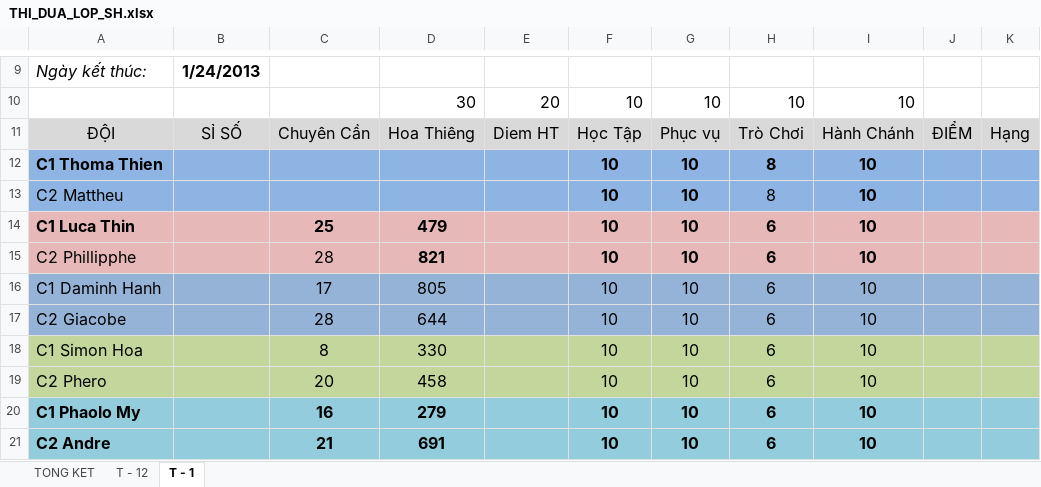
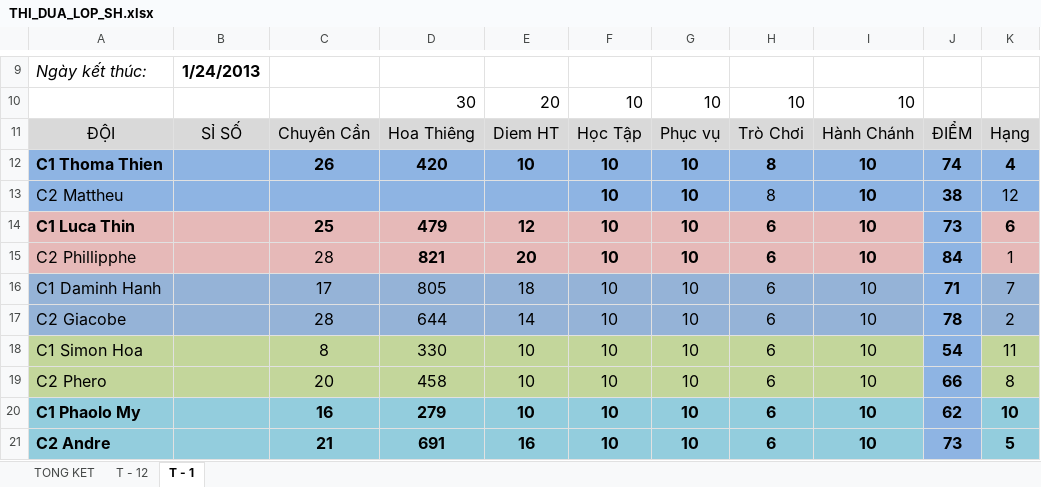
Before and after one commit to giangdinhtt/lopsinhhoat-xdchl, an Excel workbook: 2013/THI_DUA_LOP_SH.xlsx, sheet T - 1, drawn as a sheet; only a part is shown, gaps mark what is left out; values as stored, in another font and other column widths than the file's, no borders; table styles not drawn; the diff covers the shown part only; the diff names each change by its address in the sheet, - before the commit and + after, or states it on an @@ line.

```diff
--- a/2013/THI_DUA_LOP_SH.xlsx (sheet T - 1)
+++ b/2013/THI_DUA_LOP_SH.xlsx (sheet T - 1)
-C12: (empty)
+C12: 26
-D12: (empty)
+D12: 420
-E12: (empty)
+E12: 10
-J12: (empty)
+J12: 74
-K12: (empty)
+K12: 4
-J13: (empty)
+J13: 38
-K13: (empty)
+K13: 12
-E14: (empty)
+E14: 12
-J14: (empty)
+J14: 73
-J14:J15 fill: #E6B9B8
+J14:J15 fill: #8EB4E3
-K14: (empty)
+K14: 6
-E15: (empty)
+E15: 20
-J15: (empty)
+J15: 84
-K15: (empty)
+K15: 1
-E16: (empty)
+E16: 18
-J16: (empty)
+J16: 71
-K16: (empty)
+K16: 7
-E17: (empty)
+E17: 14
-J17: (empty)
+J17: 78
-K17: (empty)
+K17: 2
-E18:E20: (empty)
+E18:E20: 10
-J18: (empty)
+J18: 54
-J18:J19 fill: #C3D69B
+J18:J19 fill: #8EB4E3
-K18: (empty)
+K18: 11
-J19: (empty)
+J19: 66
-K19: (empty)
+K19: 8
-J20: (empty)
+J20: 62
-J20:J21 fill: #93CDDD
+J20:J21 fill: #8EB4E3
-K20: (empty)
+K20: 10
-E21: (empty)
+E21: 16
-J21: (empty)
+J21: 73
-K21: (empty)
+K21: 5
```
Also changed, not shown: 2 added rows, 6 edited cells and cell formats elsewhere in this sheet.
